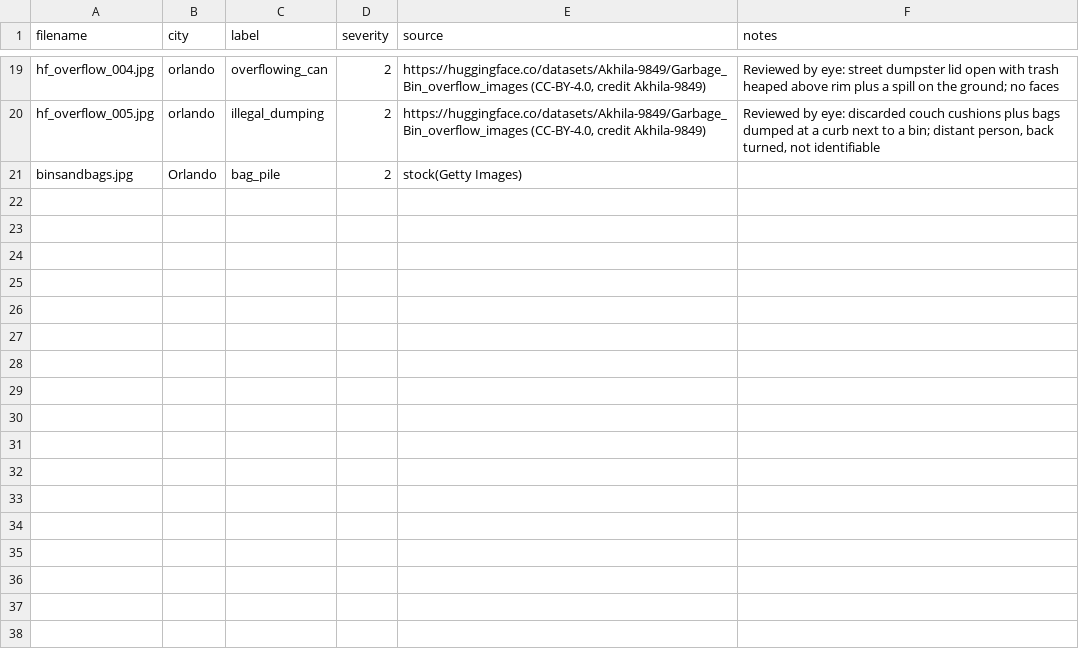
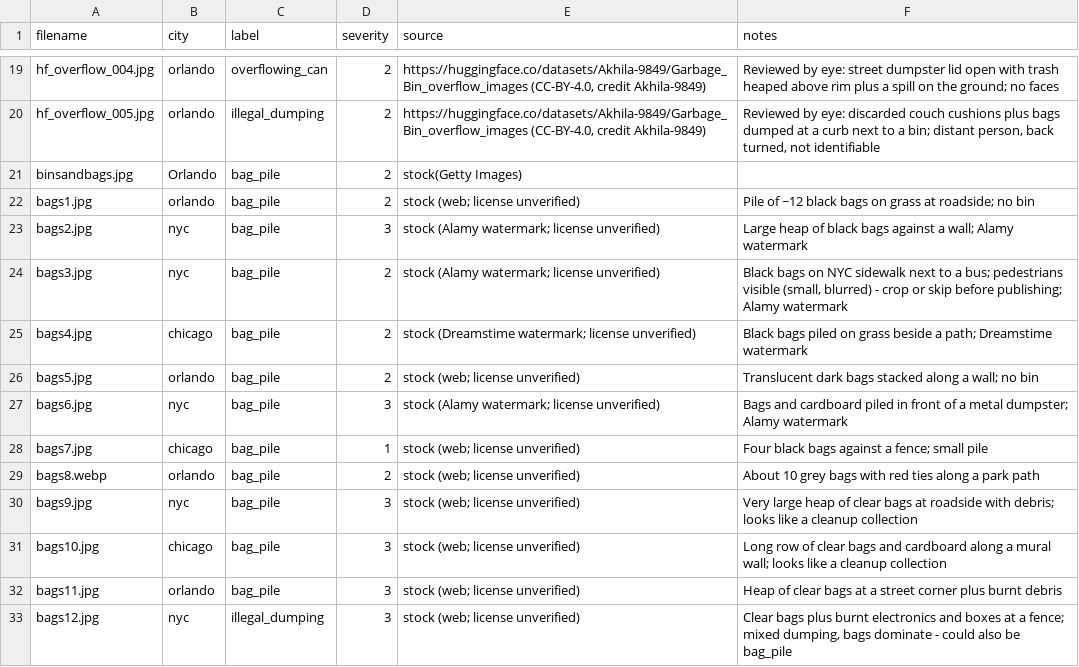
Before and after one commit to Jackal-HQ/Bin-It, a CSV file: data/test_photos/labels.csv, drawn as a sheet; only a part is shown, gaps mark what is left out; the diff names each change by its address in the sheet, - before the commit and + after, or states it on an @@ line.

Commit message:
Update labels.csv

```diff
--- a/data/test_photos/labels.csv
+++ b/data/test_photos/labels.csv
+row 22: bags1.jpg | orlando | bag_pile | 2 | stock (web; license unverified) | Pile of ~12 black bags on grass at roadside; no bin
+row 23: bags2.jpg | nyc | bag_pile | 3 | stock (Alamy watermark; license unverified) | Large heap of black bags against a wall; Alamy watermark
+row 24: bags3.jpg | nyc | bag_pile | 2 | stock (Alamy watermark; license unverified) | Black bags on NYC sidewalk next to a bus; pedestrians visible (small, blurred) - crop or skip before publishing; Alamy watermark
+row 25: bags4.jpg | chicago | bag_pile | 2 | stock (Dreamstime watermark; license unverified) | Black bags piled on grass beside a path; Dreamstime watermark
+row 26: bags5.jpg | orlando | bag_pile | 2 | stock (web; license unverified) | Translucent dark bags stacked along a wall; no bin
+row 27: bags6.jpg | nyc | bag_pile | 3 | stock (Alamy watermark; license unverified) | Bags and cardboard piled in front of a metal dumpster; Alamy watermark
+row 28: bags7.jpg | chicago | bag_pile | 1 | stock (web; license unverified) | Four black bags against a fence; small pile
+row 29: bags8.webp | orlando | bag_pile | 2 | stock (web; license unverified) | About 10 grey bags with red ties along a park path
+row 30: bags9.jpg | nyc | bag_pile | 3 | stock (web; license unverified) | Very large heap of clear bags at roadside with debris; looks like a cleanup collection
+row 31: bags10.jpg | chicago | bag_pile | 3 | stock (web; license unverified) | Long row of clear bags and cardboard along a mural wall; looks like a cleanup collection
+row 32: bags11.jpg | orlando | bag_pile | 3 | stock (web; license unverified) | Heap of clear bags at a street corner plus burnt debris
+row 33: bags12.jpg | nyc | illegal_dumping | 3 | stock (web; license unverified) | Clear bags plus burnt electronics and boxes at a fence; mixed dumping, bags dominate - could also be bag_pile
```
